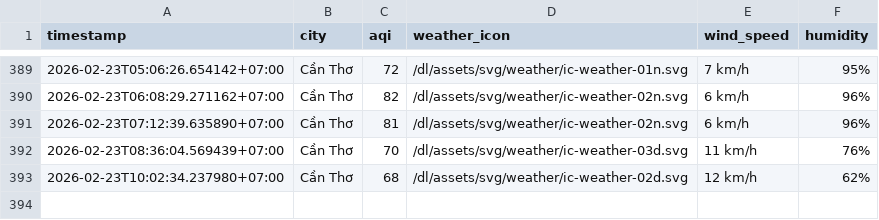
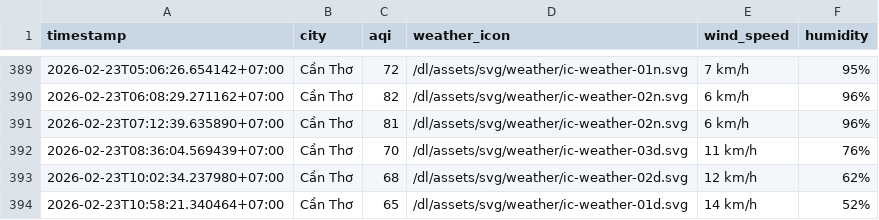
Before and after one commit to nghiahsgs/iqair-dataset, a CSV file: result/can-tho/aqi_can-tho_2026_feb.csv, drawn as a sheet; only a part is shown, gaps mark what is left out; the diff names each change by its address in the sheet, - before the commit and + after, or states it on an @@ line.

```diff
--- a/result/can-tho/aqi_can-tho_2026_feb.csv
+++ b/result/can-tho/aqi_can-tho_2026_feb.csv
+row 394: 2026-02-23T10:58:21.340464+07:00 | Cần Thơ | 65 | /dl/assets/svg/weather/ic-weather-01d.svg | 14 km/h | 52%
```
Also changed, not shown: result/ho-chi-minh-city/aqi_ho-chi-minh-city_2026_feb.csv, result/hue/aqi_hue_2026_feb.csv, 2 other files.
